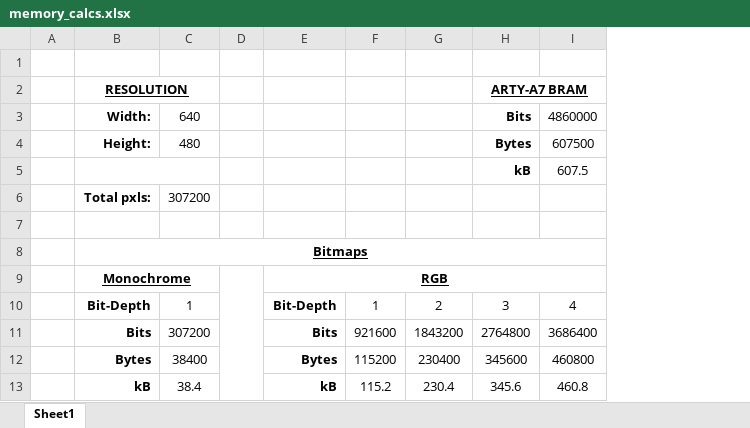
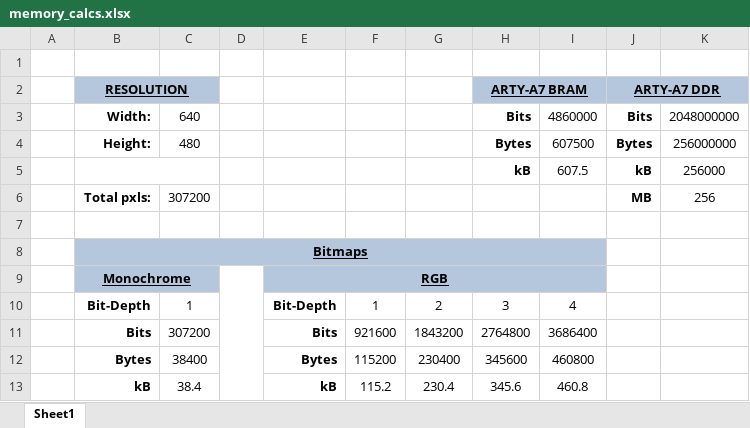
Before and after one commit to T-Szymk/VGA_Controller, an Excel workbook: docs/memory_calcs.xlsx, sheet Sheet1, drawn as a sheet; values as stored, in another font and other column widths than the file's, no borders; the diff names each change by its address in the sheet, - before the commit and + after, or states it on an @@ line.

```diff
--- a/docs/memory_calcs.xlsx (sheet Sheet1)
+++ b/docs/memory_calcs.xlsx (sheet Sheet1)
+column J, rows 2-6: ARTY-A7 DDR | Bits | Bytes | kB | MB
+column K, rows 3-6: 2048000000 | 256000000 | 256000 | 256
-B2:C2 fill: none
+B2:C2 fill: #B4C7DC
-H2:I2 fill: none
+H2:I2 fill: #B4C7DC
-B8:I8 fill: none
+B8:I8 fill: #B4C7DC
-B9:C9 fill: none
+B9:C9 fill: #B4C7DC
-E9:I9 fill: none
+E9:I9 fill: #B4C7DC
```
Also changed, not shown: 6 other files.
